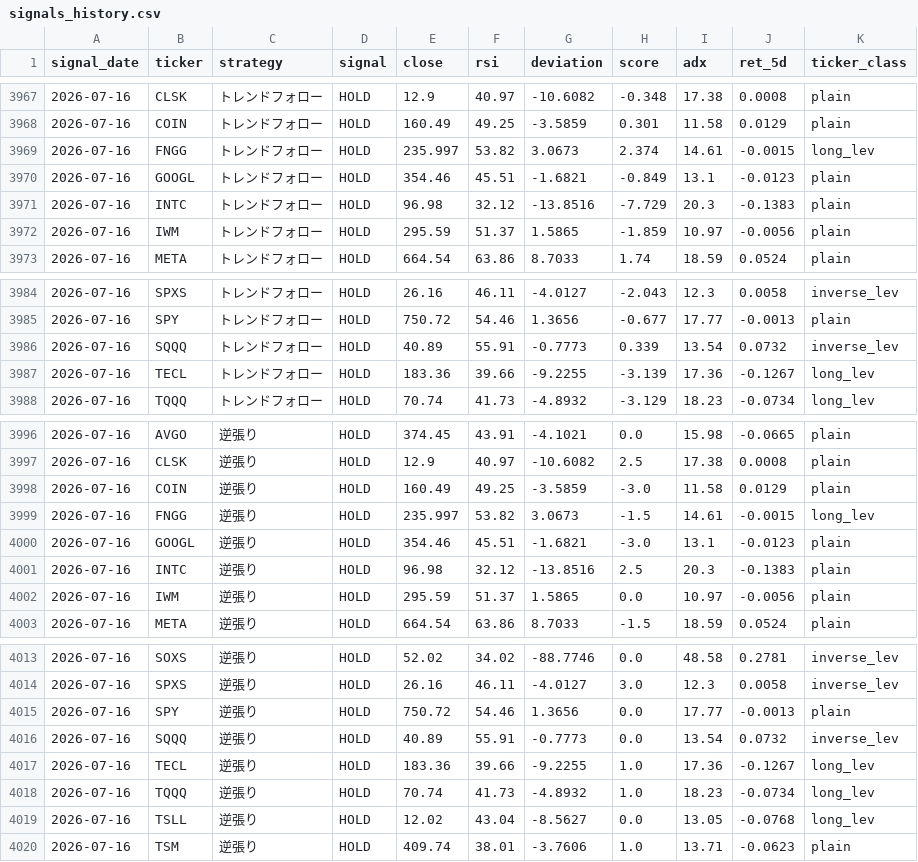
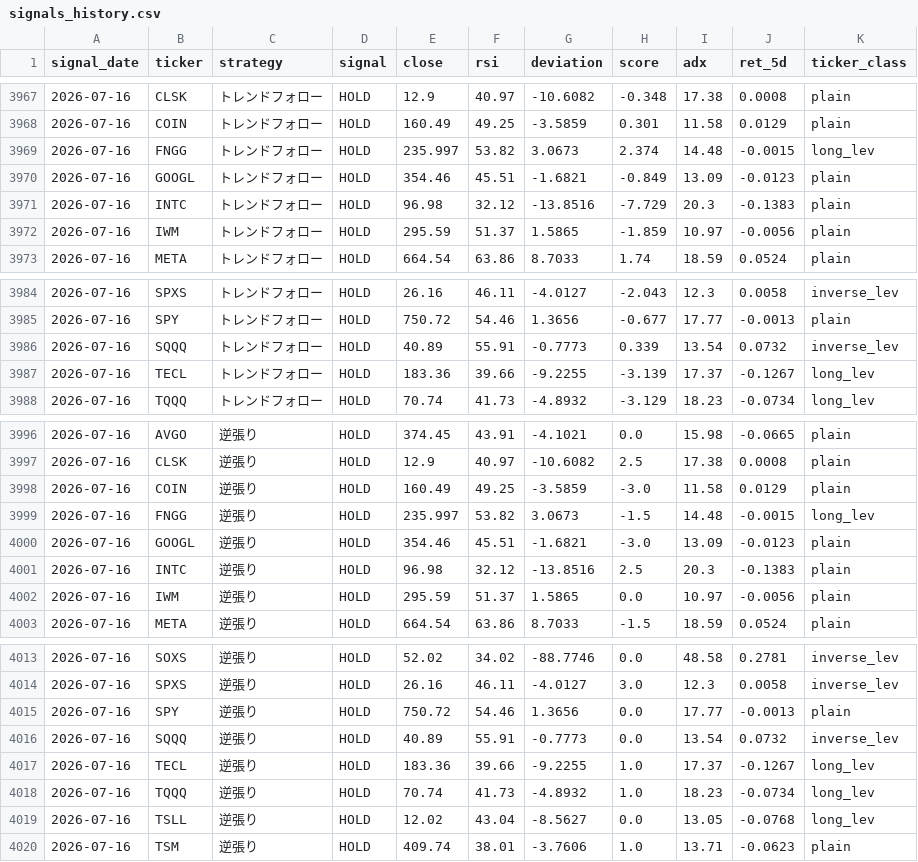
Before and after one commit to yasuou1980/stock_analysis_app, a CSV file: results/signals_history.csv, drawn as a sheet; only a part is shown, gaps mark what is left out.

```diff
--- a/results/signals_history.csv
+++ b/results/signals_history.csv
@@ -3968,4 +3968,4 @@ signal_date,ticker,strategy,signal,close,rsi,deviation,score,adx,ret_5d,ticker_c
 2026-07-16,COIN,トレンドフォロー,HOLD,160.49,49.25,-3.5859,0.301,11.58,0.0129,plain
-2026-07-16,FNGG,トレンドフォロー,HOLD,235.997,53.82,3.0673,2.374,14.61,-0.0015,long_lev
-2026-07-16,GOOGL,トレンドフォロー,HOLD,354.46,45.51,-1.6821,-0.849,13.1,-0.0123,plain
+2026-07-16,FNGG,トレンドフォロー,HOLD,235.997,53.82,3.0673,2.374,14.48,-0.0015,long_lev
+2026-07-16,GOOGL,トレンドフォロー,HOLD,354.46,45.51,-1.6821,-0.849,13.09,-0.0123,plain
 2026-07-16,INTC,トレンドフォロー,HOLD,96.98,32.12,-13.8516,-7.729,20.3,-0.1383,plain
@@ -3986,3 +3986,3 @@ signal_date,ticker,strategy,signal,close,rsi,deviation,score,adx,ret_5d,ticker_c
 2026-07-16,SQQQ,トレンドフォロー,HOLD,40.89,55.91,-0.7773,0.339,13.54,0.0732,inverse_lev
-2026-07-16,TECL,トレンドフォロー,HOLD,183.36,39.66,-9.2255,-3.139,17.36,-0.1267,long_lev
+2026-07-16,TECL,トレンドフォロー,HOLD,183.36,39.66,-9.2255,-3.139,17.37,-0.1267,long_lev
 2026-07-16,TQQQ,トレンドフォロー,HOLD,70.74,41.73,-4.8932,-3.129,18.23,-0.0734,long_lev
@@ -3998,4 +3998,4 @@ signal_date,ticker,strategy,signal,close,rsi,deviation,score,adx,ret_5d,ticker_c
 2026-07-16,COIN,逆張り,HOLD,160.49,49.25,-3.5859,-3.0,11.58,0.0129,plain
-2026-07-16,FNGG,逆張り,HOLD,235.997,53.82,3.0673,-1.5,14.61,-0.0015,long_lev
-2026-07-16,GOOGL,逆張り,HOLD,354.46,45.51,-1.6821,-3.0,13.1,-0.0123,plain
+2026-07-16,FNGG,逆張り,HOLD,235.997,53.82,3.0673,-1.5,14.48,-0.0015,long_lev
+2026-07-16,GOOGL,逆張り,HOLD,354.46,45.51,-1.6821,-3.0,13.09,-0.0123,plain
 2026-07-16,INTC,逆張り,HOLD,96.98,32.12,-13.8516,2.5,20.3,-0.1383,plain
@@ -4016,3 +4016,3 @@ signal_date,ticker,strategy,signal,close,rsi,deviation,score,adx,ret_5d,ticker_c
 2026-07-16,SQQQ,逆張り,HOLD,40.89,55.91,-0.7773,0.0,13.54,0.0732,inverse_lev
-2026-07-16,TECL,逆張り,HOLD,183.36,39.66,-9.2255,1.0,17.36,-0.1267,long_lev
+2026-07-16,TECL,逆張り,HOLD,183.36,39.66,-9.2255,1.0,17.37,-0.1267,long_lev
 2026-07-16,TQQQ,逆張り,HOLD,70.74,41.73,-4.8932,1.0,18.23,-0.0734,long_lev
```
